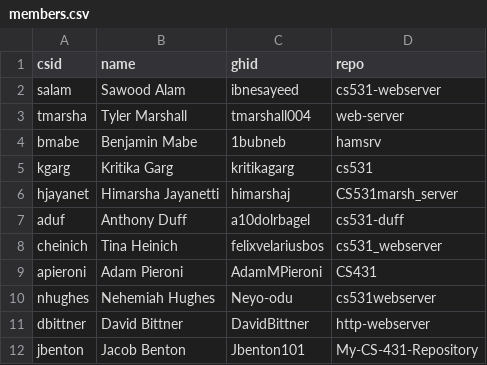
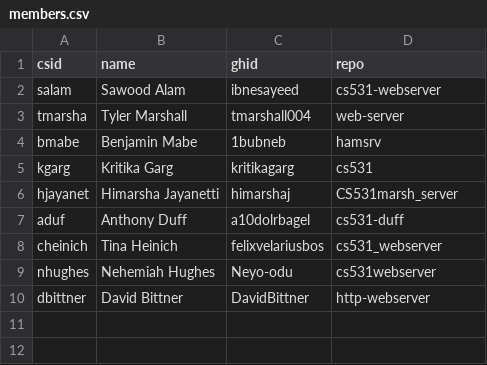
Before and after one commit to cs531-f19/discussions, a CSV file: members.csv, drawn as a sheet.

Commit message:
Update members list

```diff
--- a/members.csv
+++ b/members.csv
@@ -8,5 +8,3 @@ aduf,Anthony Duff,a10dolrbagel,cs531-duff
 cheinich,Tina Heinich,felixvelariusbos,cs531_webserver
-apieroni,Adam Pieroni,AdamMPieroni,CS431
 nhughes,Nehemiah Hughes,Neyo-odu,cs531webserver
 dbittner,David Bittner,DavidBittner,http-webserver
-jbenton,Jacob Benton,Jbenton101,My-CS-431-Repository
```
